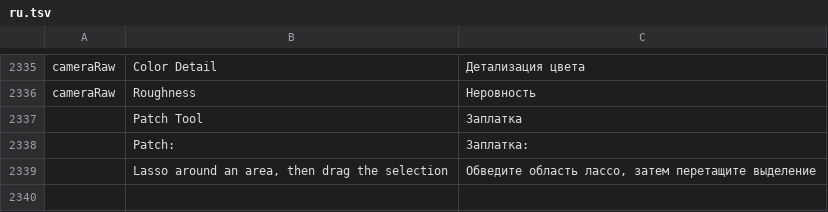
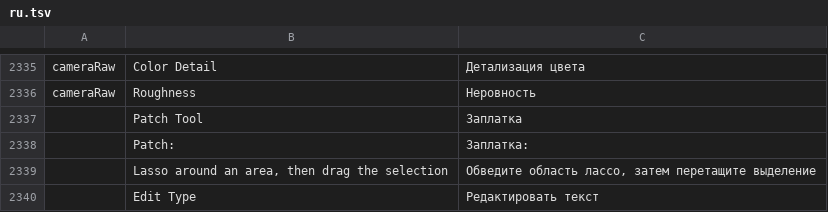
Before and after one commit to 0x6Ason/photocraft, a TSV file: crates/ui-egui/src/i18n/ru.tsv, drawn as a sheet; only a part is shown, gaps mark what is left out.

```diff
--- a/crates/ui-egui/src/i18n/ru.tsv
+++ b/crates/ui-egui/src/i18n/ru.tsv
@@ -2339 +2339,2 @@ cameraRaw	Roughness	Неровность
 	Lasso around an area, then drag the selection	Обведите область лассо, затем перетащите выделение
+	Edit Type	Редактировать текст
```
Also changed, not shown: crates/ui-egui/src/i18n/cs.tsv, crates/ui-egui/src/i18n/es.tsv, 11 other files.
